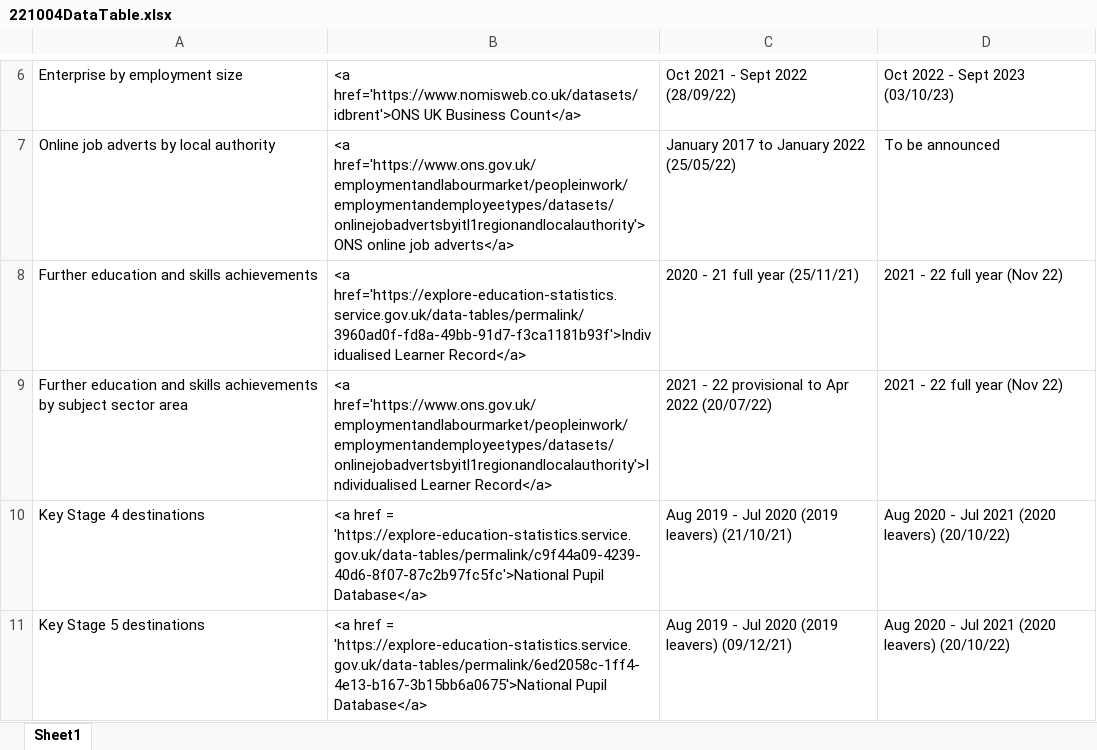
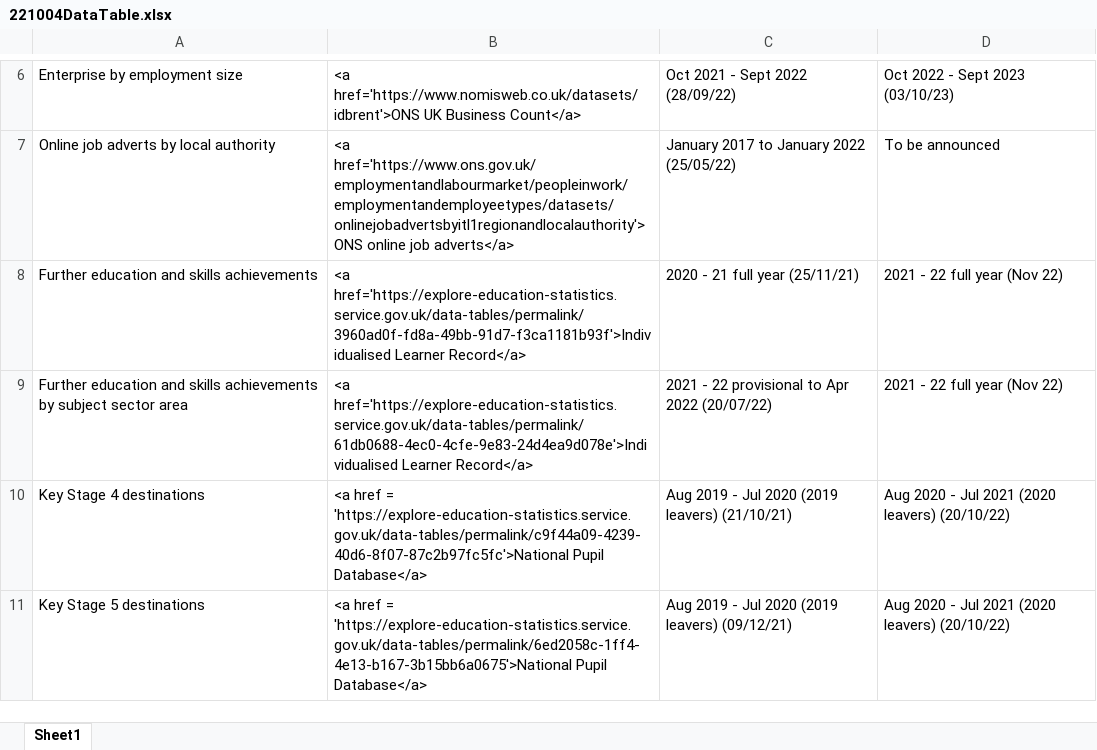
Before and after one commit to dfe-analytical-services/lsip_dashboard, an Excel workbook: Data/8_DataTable/221004DataTable.xlsx, sheet Sheet1, drawn as a sheet; only a part is shown, gaps mark what is left out; values as stored, in another font and other column widths than the file's, no borders; the diff names each change by its address in the sheet, - before the commit and + after, or states it on an @@ line.

```diff
--- a/Data/8_DataTable/221004DataTable.xlsx (sheet Sheet1)
+++ b/Data/8_DataTable/221004DataTable.xlsx (sheet Sheet1)
-B9: <a href='https://www.ons.gov.uk/employmentandlabourmarket/peopleinwork/employmentandemployeetypes/datasets/onlinejobadvertsbyitl1regionandlocalauthority'>Individualised Learner Record</a>
+B9: <a href='https://explore-education-statistics.service.gov.uk/data-tables/permalink/61db0688-4ec0-4cfe-9e83-24d4ea9d078e'>Individualised Learner Record</a>
```
Also changed, not shown: 1 other file.
